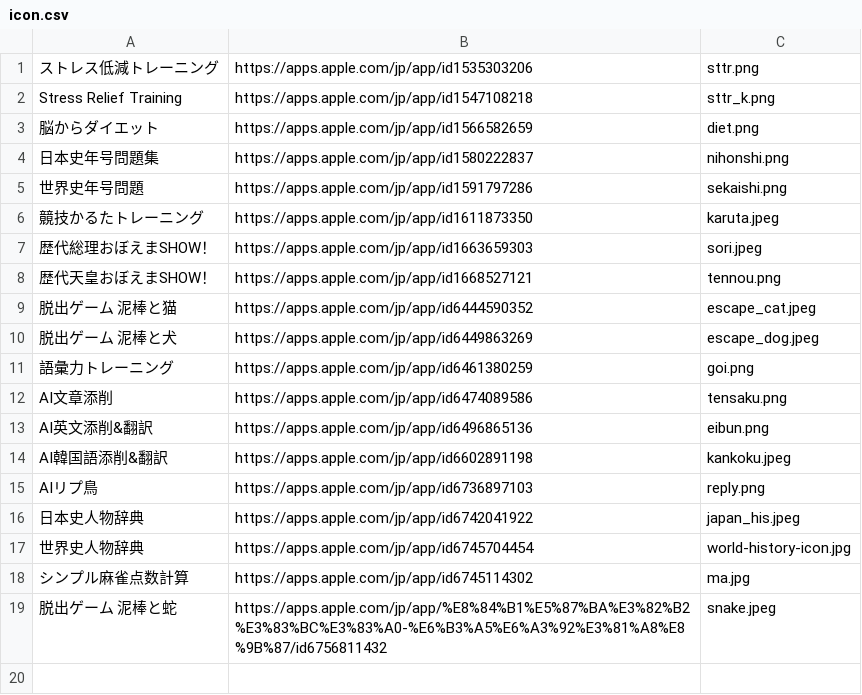
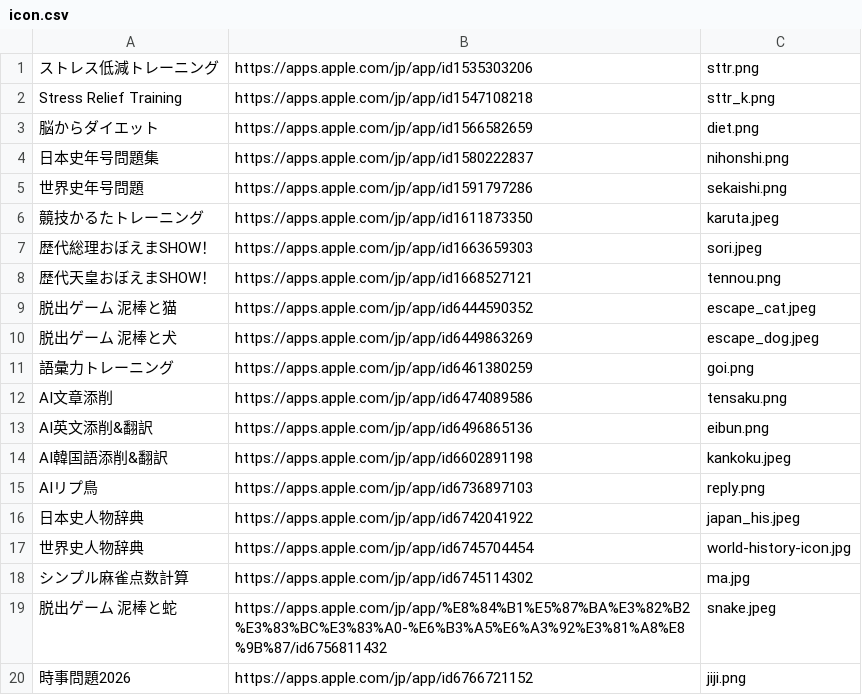
Before and after one commit to t7krbtmch/t7krbtmch.github.io, a CSV file: icon.csv, drawn as a sheet; the diff names each change by its address in the sheet, - before the commit and + after, or states it on an @@ line.

Commit message:
Add new app entry for 時事問題2026 with corresponding icon

```diff
--- a/icon.csv
+++ b/icon.csv
+row 20: 時事問題2026 | https://apps.apple.com/jp/app/id6766721152 | jiji.png
```
Also changed, not shown: 1 other file.
